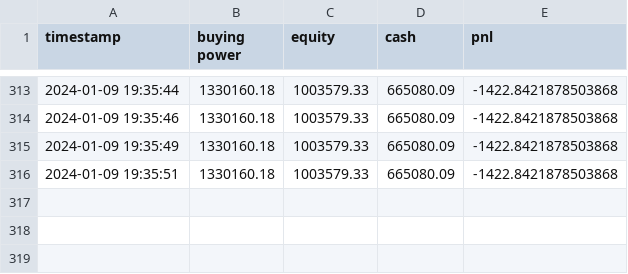
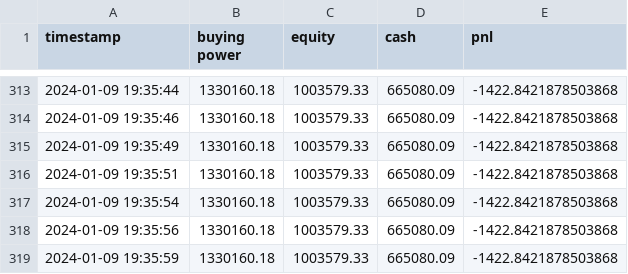
Before and after one commit to juliaxy0/Quantum-Trading, a CSV file: QT-Cryptobot/Data/accountInfo.csv, drawn as a sheet; only a part is shown, gaps mark what is left out; the diff names each change by its address in the sheet, - before the commit and + after, or states it on an @@ line.

```diff
--- a/QT-Cryptobot/Data/accountInfo.csv
+++ b/QT-Cryptobot/Data/accountInfo.csv
+row 317: 2024-01-09 19:35:54 | 1330160.18 | 1003579.33 | 665080.09 | -1422.8421878503868
+row 318: 2024-01-09 19:35:56 | 1330160.18 | 1003579.33 | 665080.09 | -1422.8421878503868
+row 319: 2024-01-09 19:35:59 | 1330160.18 | 1003579.33 | 665080.09 | -1422.8421878503868
```
Also changed, not shown: QT-Cryptobot/Data/profit.csv.
